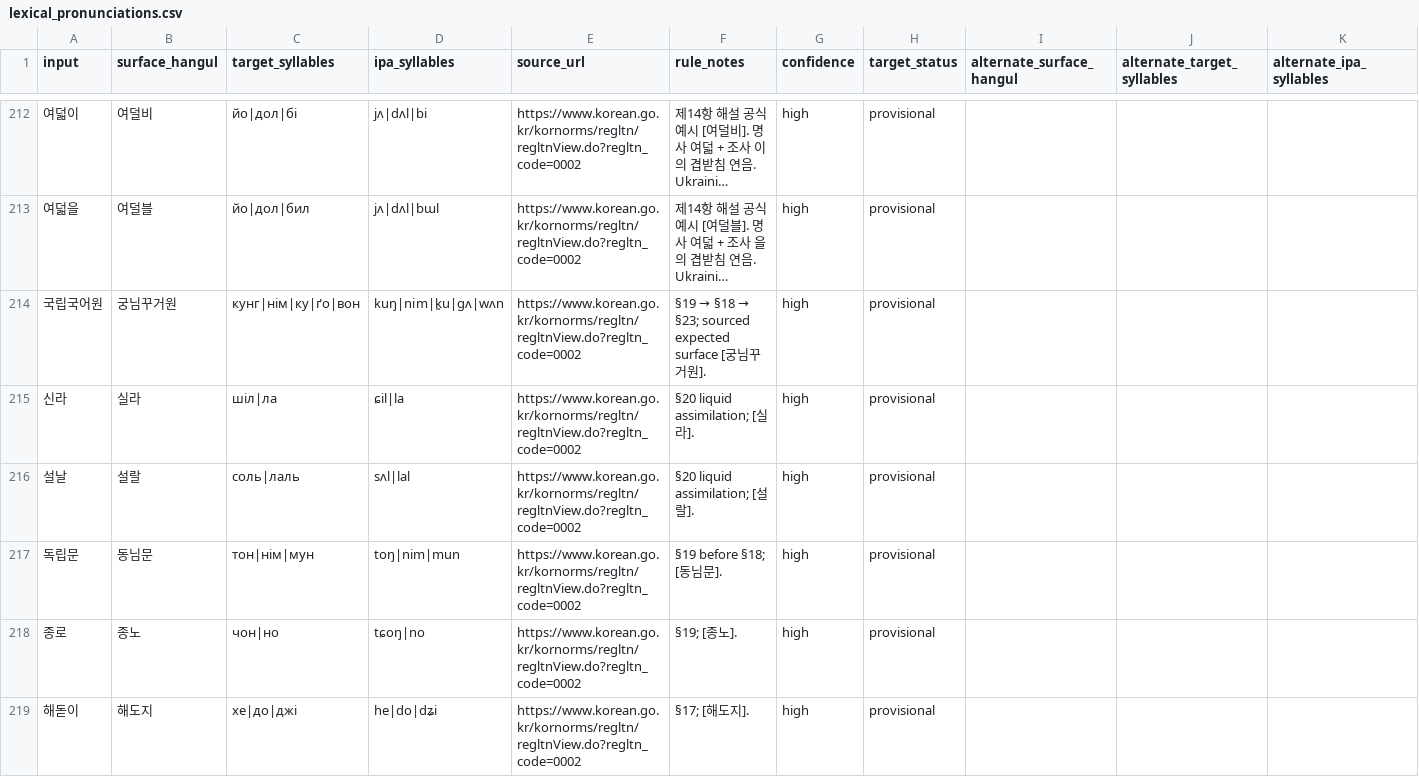
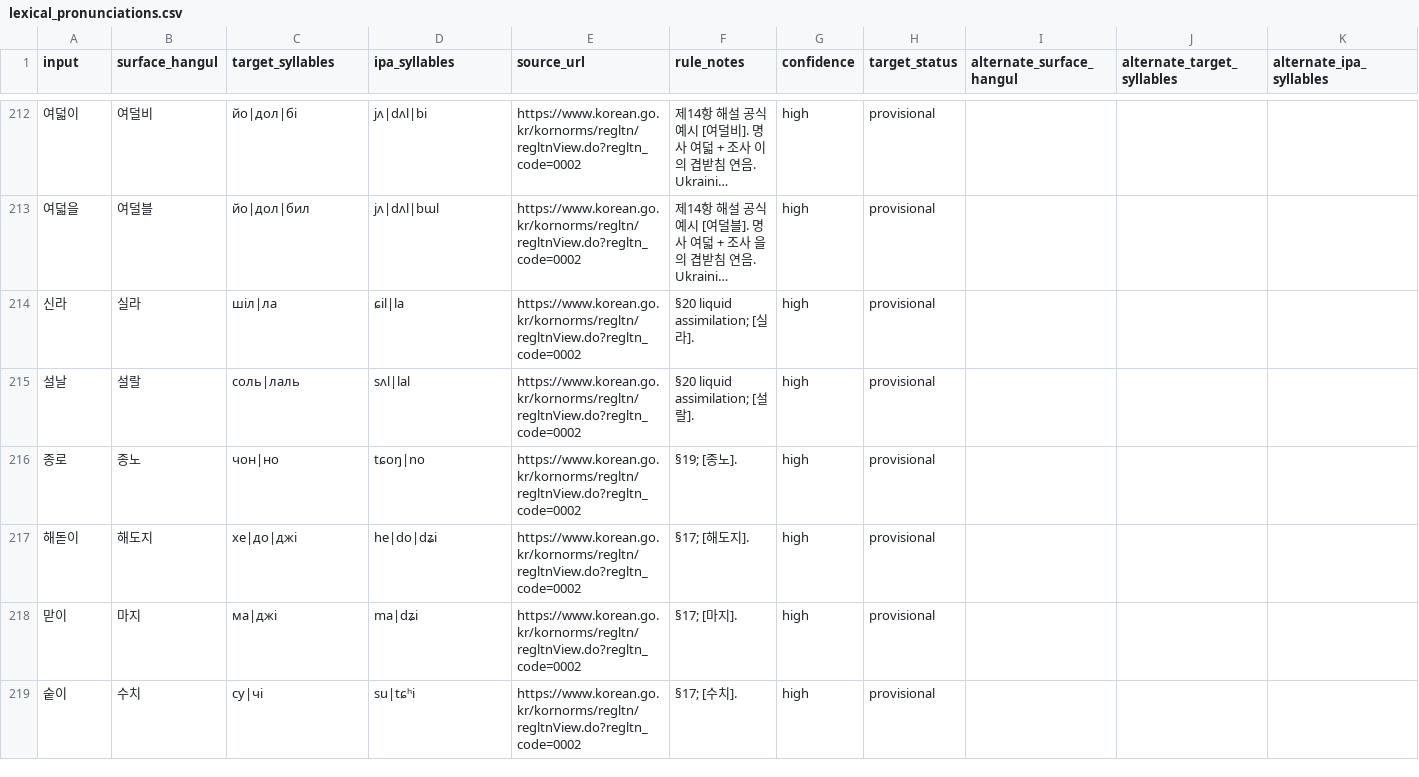
Before and after one commit to ClippyFirst/Korean-Ukrainian-Phonetic-System, a CSV file: data/korean/lexical_pronunciations.csv, drawn as a sheet; only a part is shown, gaps mark what is left out; the shorter side is filled out with more unchanged rows; long unchanged cells end in …; rows hold the shown columns only; the diff names each change by its address in the sheet, - before the commit and + after, or states it on an @@ line.

Commit message:
fix: preserve contextual engine for rule-order regression cases

```diff
--- a/data/korean/lexical_pronunciations.csv
+++ b/data/korean/lexical_pronunciations.csv
-row 214: 국립국어원 | 궁님꾸거원 | кунг|нім|ку|ґо|вон | kuŋ|nim|k͈u|ɡʌ|wʌn | https://www.korean.go.kr/kornorms/regltn/regltnView.do?regltn_code=0002 | §19 → §18 → §23; sourced expected surface [궁님꾸거원]. | high | provisional
-row 217: 독립문 | 동님문 | тон|нім|мун | toŋ|nim|mun | https://www.korean.go.kr/kornorms/regltn/regltnView.do?regltn_code=0002 | §19 before §18; [동님문]. | high | provisional
```
